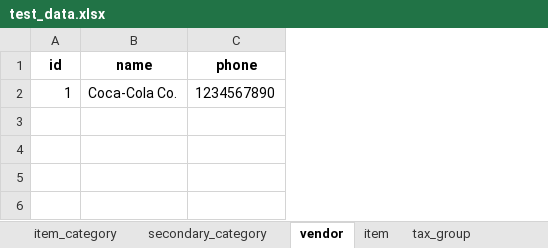
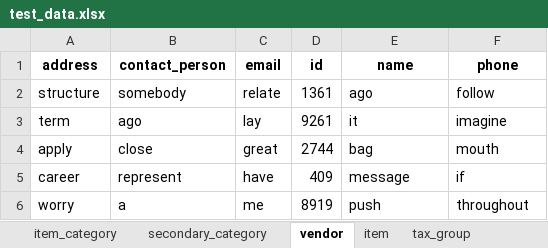
Before and after one commit to nishantsaxena888/nishify, an Excel workbook: backend/clients/pioneer_wholesale_inc/test_data/test_data.xlsx, sheet vendor, drawn as a sheet; values as stored, in another font and other column widths than the file's, no borders; removed rows and columns are numbered as before the commit, all else as after; the diff names each change by its address in the sheet, - before the commit and + after, or states it on an @@ line.

```diff
--- a/backend/clients/pioneer_wholesale_inc/test_data/test_data.xlsx (sheet vendor)
+++ b/backend/clients/pioneer_wholesale_inc/test_data/test_data.xlsx (sheet vendor)
+column A (address), empty
+column B (contact_person), empty
+column C (email), empty
-row 2: 1 | Coca-Cola Co. | 1234567890
+row 2: structure | somebody | relate | 1361 | ago | follow
+row 3: term | ago | lay | 9261 | it | imagine
+row 4: apply | close | great | 2744 | bag | mouth
+row 5: career | represent | have | 409 | message | if
+row 6: worry | a | me | 8919 | push | throughout
```
Also changed, not shown: sheet item, sheet customer, sheet inventory, sheet inventory_location, sheet salesperson, sheet invoice_item, 8 more sheets, 31 other files.
